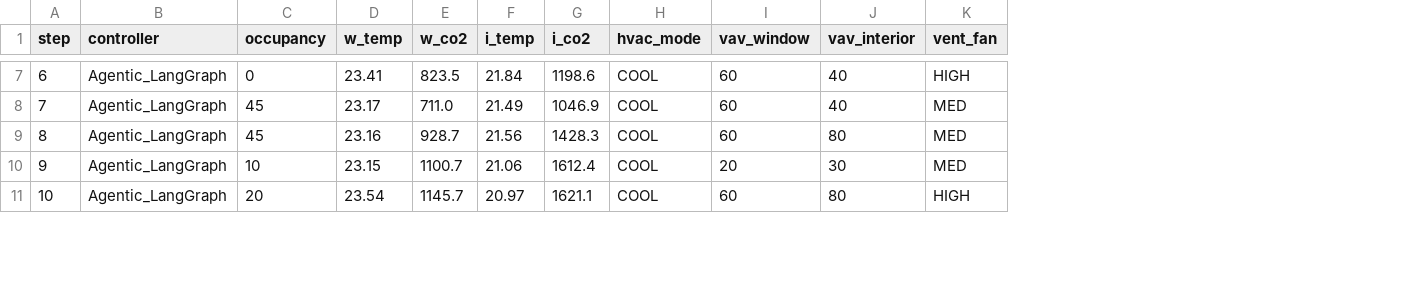
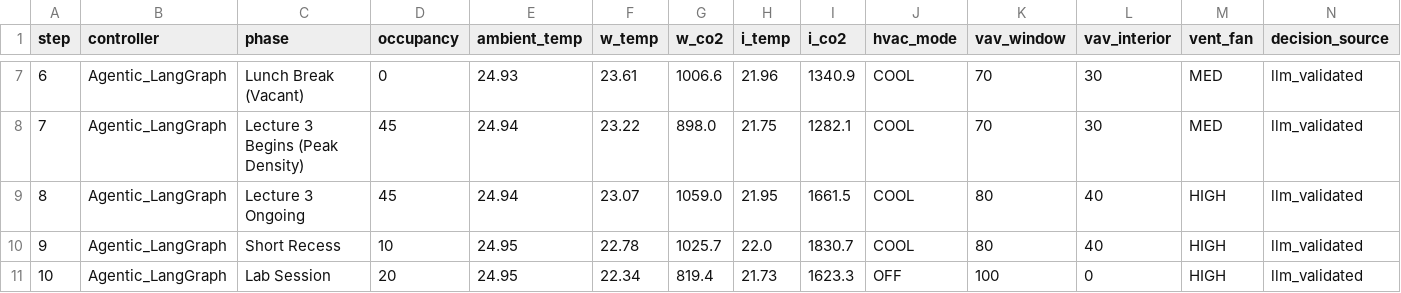
Before and after one commit to Siaa-2006/agentic-hvac-classroom, a CSV file: simulation_results.csv, drawn as a sheet; only a part is shown, gaps mark what is left out; addresses are those after the commit; the diff covers the shown part only; the diff names each change by its address in the sheet, - before the commit and + after, or states it on an @@ line.

```diff
--- a/simulation_results.csv
+++ b/simulation_results.csv
+column C (phase), rows 7-11: Lunch Break (Vacant) | Lecture 3 Begins (Peak Density) | Lecture 3 Ongoing | Short Recess | Lab Session
+column E (ambient_temp), rows 7-11: 24.93 | 24.94 | 24.94 | 24.95 | 24.95
+column N (decision_source), rows 7-11: all llm_validated
-F7 (w_temp): 23.41
+F7 (w_temp): 23.61
-G7 (w_co2): 823.5
+G7 (w_co2): 1006.6
-H7 (i_temp): 21.84
+H7 (i_temp): 21.96
-I7 (i_co2): 1198.6
+I7 (i_co2): 1340.9
-K7:K8 (vav_window): 60
+K7:K8 (vav_window): 70
-L7:L8 (vav_interior): 40
+L7:L8 (vav_interior): 30
-M7 (vent_fan): HIGH
+M7 (vent_fan): MED
-F8 (w_temp): 23.17
+F8 (w_temp): 23.22
-G8 (w_co2): 711.0
+G8 (w_co2): 898.0
-H8 (i_temp): 21.49
+H8 (i_temp): 21.75
-I8 (i_co2): 1046.9
+I8 (i_co2): 1282.1
-F9 (w_temp): 23.16
+F9 (w_temp): 23.07
-G9 (w_co2): 928.7
+G9 (w_co2): 1059.0
-H9 (i_temp): 21.56
+H9 (i_temp): 21.95
-I9 (i_co2): 1428.3
+I9 (i_co2): 1661.5
-K9 (vav_window): 60
+K9 (vav_window): 80
-L9 (vav_interior): 80
+L9 (vav_interior): 40
-M9:M10 (vent_fan): MED
+M9:M10 (vent_fan): HIGH
-F10 (w_temp): 23.15
+F10 (w_temp): 22.78
-G10 (w_co2): 1100.7
+G10 (w_co2): 1025.7
-H10 (i_temp): 21.06
+H10 (i_temp): 22.0
-I10 (i_co2): 1612.4
+I10 (i_co2): 1830.7
-K10 (vav_window): 20
+K10 (vav_window): 80
-L10 (vav_interior): 30
+L10 (vav_interior): 40
-F11 (w_temp): 23.54
+F11 (w_temp): 22.34
-G11 (w_co2): 1145.7
+G11 (w_co2): 819.4
-H11 (i_temp): 20.97
+H11 (i_temp): 21.73
-I11 (i_co2): 1621.1
+I11 (i_co2): 1623.3
-J11 (hvac_mode): COOL
+J11 (hvac_mode): OFF
-K11 (vav_window): 60
+K11 (vav_window): 100
-L11 (vav_interior): 80
+L11 (vav_interior): 0
```
Also changed, not shown: 42 edited cells elsewhere in this file, 5 other files.
